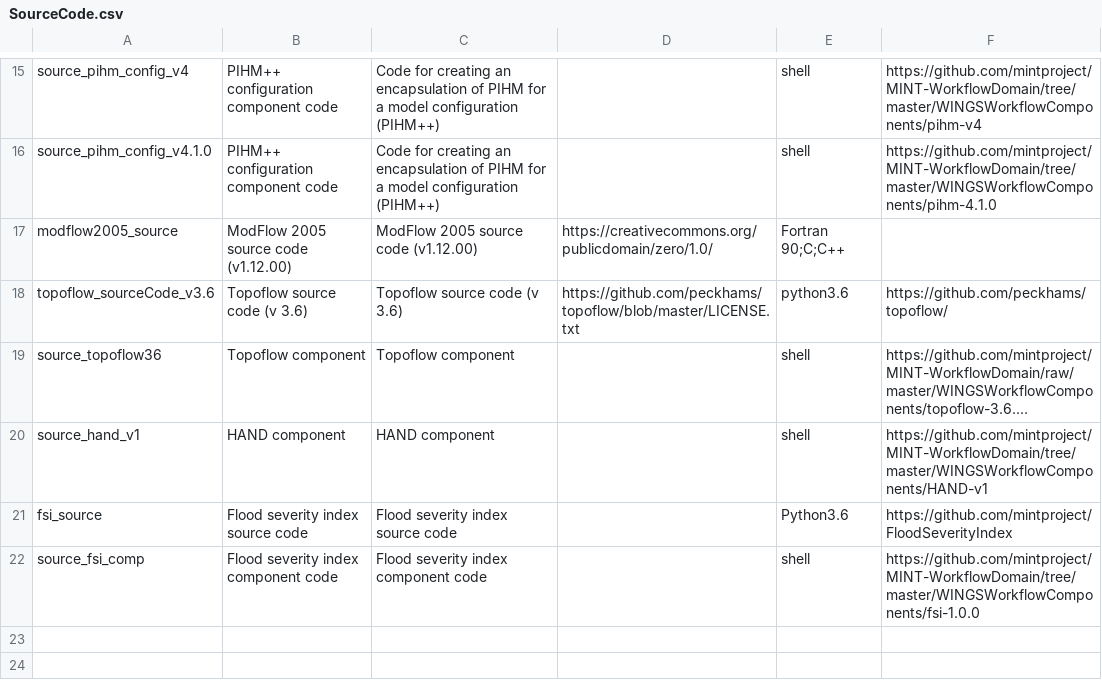
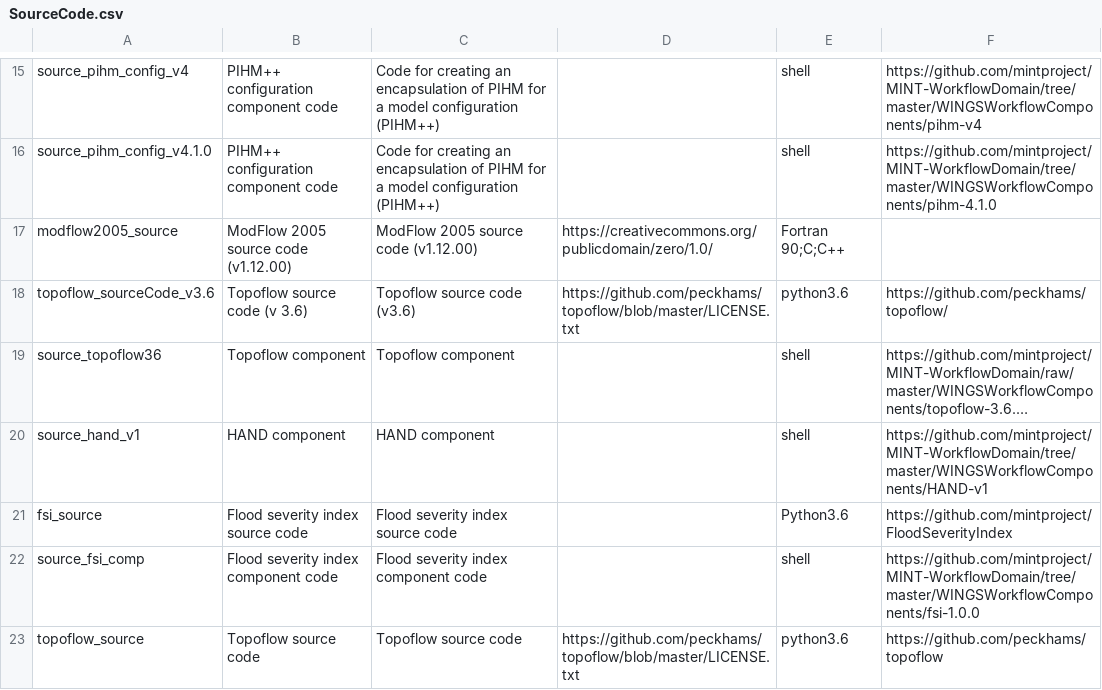
Before and after one commit to mintproject/ModelCatalog, a CSV file: Data/SourceCode.csv, drawn as a sheet; only a part is shown, gaps mark what is left out; long unchanged cells end in …; the diff names each change by its address in the sheet, - before the commit and + after, or states it on an @@ line.

Commit message:
small issue in topoflow source code

```diff
--- a/Data/SourceCode.csv
+++ b/Data/SourceCode.csv
-C18: Topoflow source code (v 3.6)
+C18: Topoflow source code (v3.6)
+row 23: topoflow_source | Topoflow source code | Topoflow source code | https://github.com/peckhams/topoflow/blob/master/LICENSE.txt | python3.6 | https://github.com/peckhams/topoflow
```
Also changed, not shown: 1 other file.
